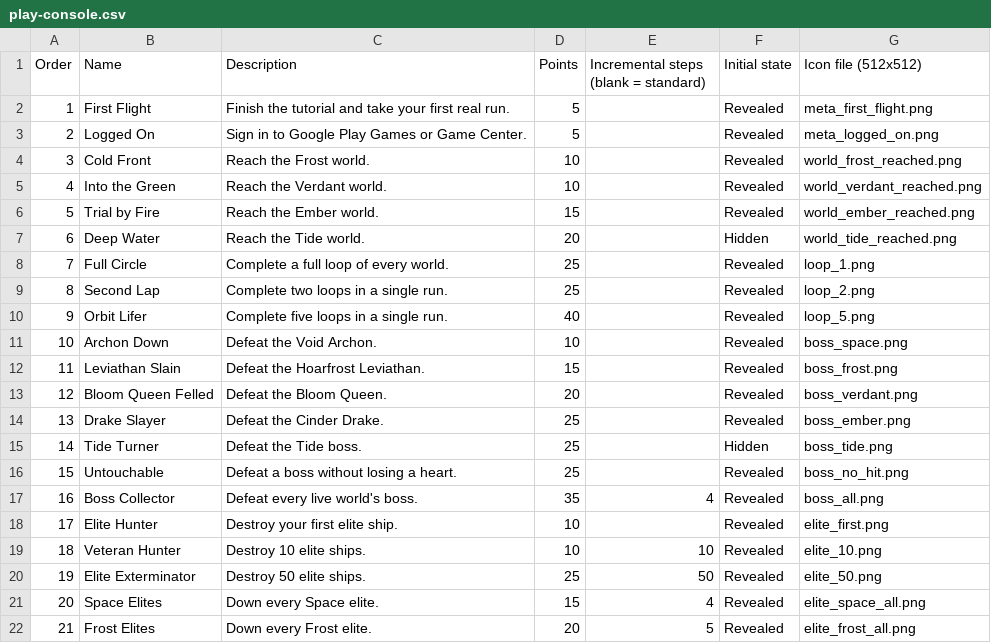
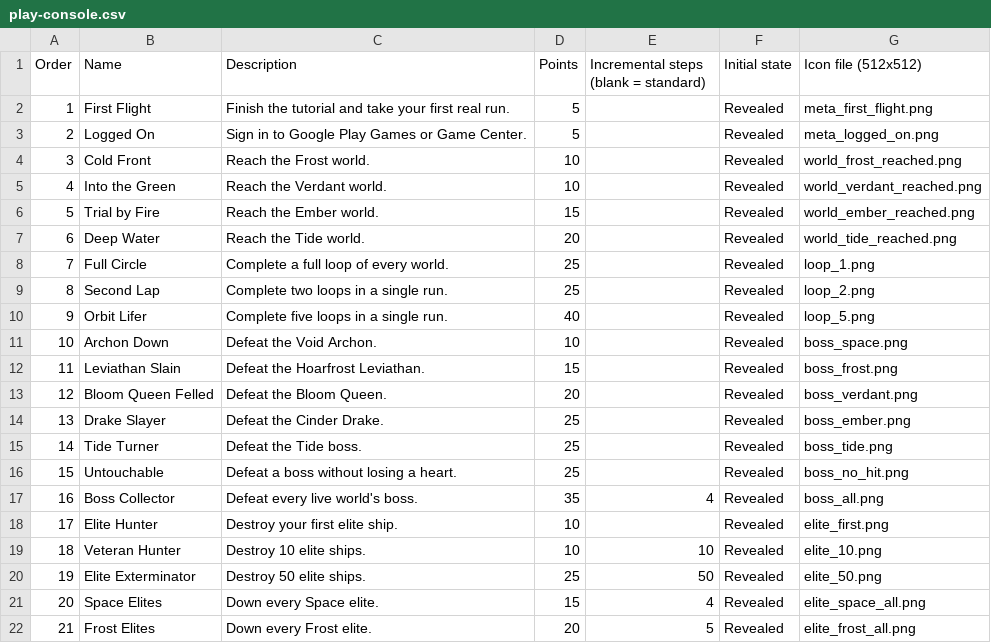
Before and after one commit to Wintersina/Pause, a CSV file: docs/achievements-export/play-console.csv, drawn as a sheet; only a part is shown.

Commit message:
Regenerate store CSVs: Tide's two achievements are no longer hidden (Tide is live)

```diff
--- a/docs/achievements-export/play-console.csv
+++ b/docs/achievements-export/play-console.csv
@@ -6,3 +6,3 @@ Order,Name,Description,Points,Incremental steps (blank = standard),Initial state
 5,Trial by Fire,Reach the Ember world.,15,,Revealed,world_ember_reached.png
-6,Deep Water,Reach the Tide world.,20,,Hidden,world_tide_reached.png
+6,Deep Water,Reach the Tide world.,20,,Revealed,world_tide_reached.png
 7,Full Circle,Complete a full loop of every world.,25,,Revealed,loop_1.png
@@ -14,3 +14,3 @@ Order,Name,Description,Points,Incremental steps (blank = standard),Initial state
 13,Drake Slayer,Defeat the Cinder Drake.,25,,Revealed,boss_ember.png
-14,Tide Turner,Defeat the Tide boss.,25,,Hidden,boss_tide.png
+14,Tide Turner,Defeat the Tide boss.,25,,Revealed,boss_tide.png
 15,Untouchable,Defeat a boss without losing a heart.,25,,Revealed,boss_no_hit.png
```
Also changed, not shown: docs/achievements-export/game-center.csv.
